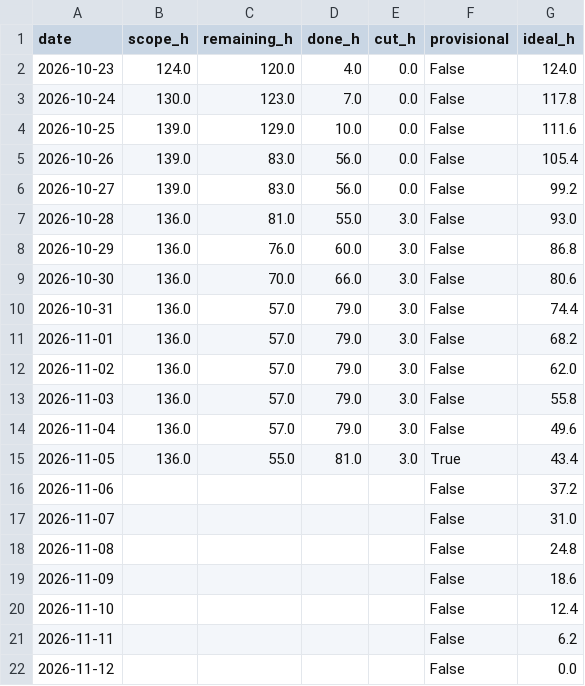
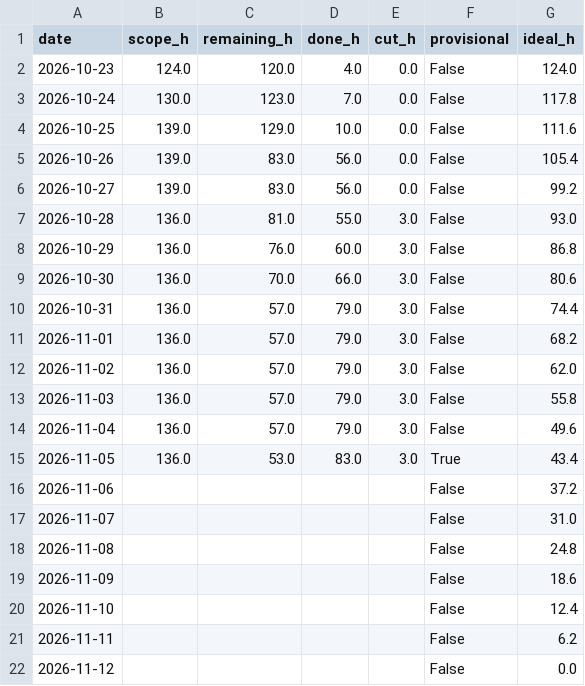
Before and after one commit to NeitLN/SaiGo, a CSV file: burndown.csv, drawn as a sheet.

```diff
--- a/burndown.csv
+++ b/burndown.csv
@@ -14,3 +14,3 @@ date,scope_h,remaining_h,done_h,cut_h,provisional,ideal_h
 2026-11-04,136.0,57.0,79.0,3.0,False,49.6
-2026-11-05,136.0,55.0,81.0,3.0,True,43.4
+2026-11-05,136.0,53.0,83.0,3.0,True,43.4
 2026-11-06,,,,,False,37.2
```
Also changed, not shown: history/2026-11-05.csv, 2 other files.
